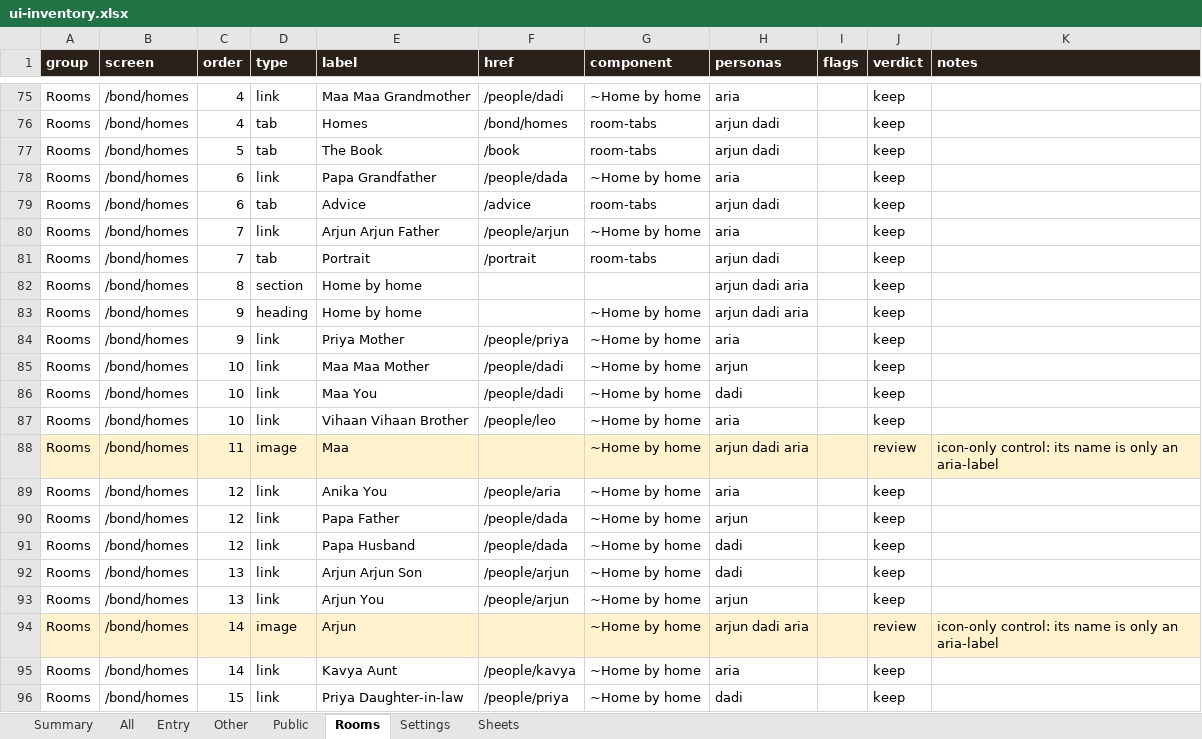
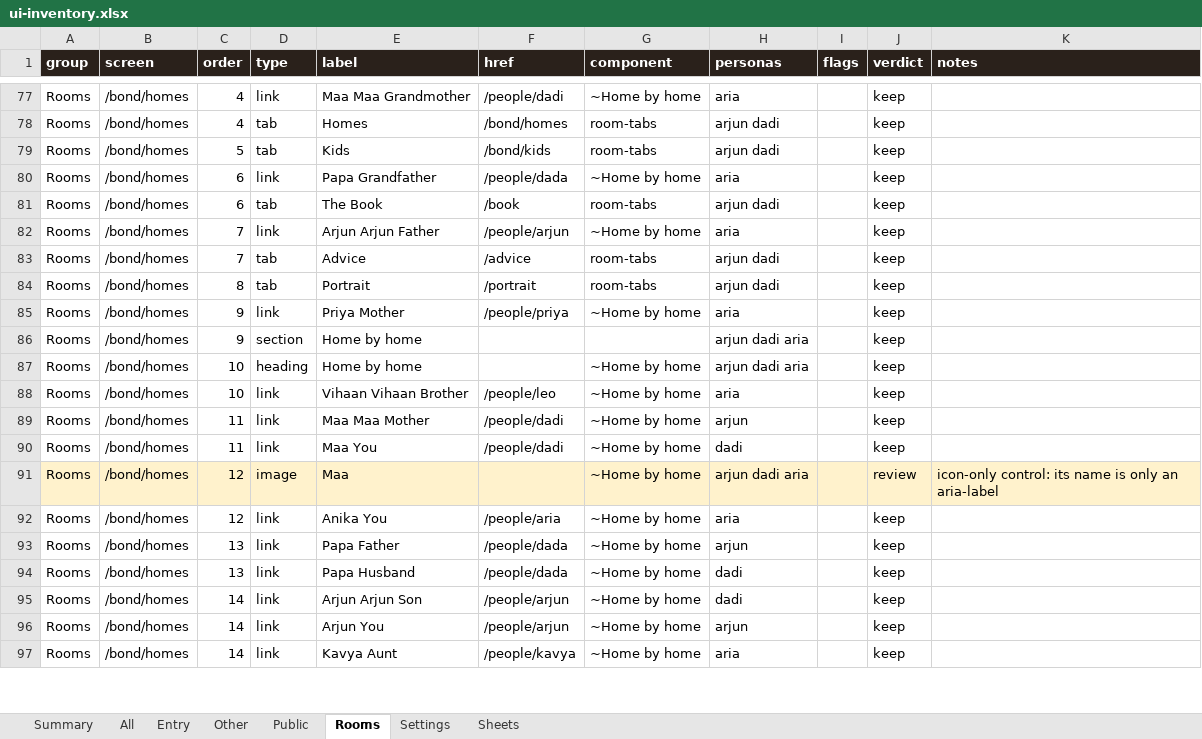
Before and after one commit to Sanjeevlabs/Nearer, an Excel workbook: docs/ui-inventory.xlsx, sheet Rooms, drawn as a sheet; only a part is shown, gaps mark what is left out; values as stored, in another font and other column widths than the file's, no borders; removed rows and columns are numbered as before the commit, all else as after; the diff covers the shown part only; the diff names each change by its address in the sheet, - before the commit and + after, or states it on an @@ line.

Commit message:
Kids tab in the Family room: /bond/kids (the kids, fridge, asked, bedtime stories, doorframes) from one GET /api/kids; fridge All link; window tile opens it

```diff
--- a/docs/ui-inventory.xlsx (sheet Rooms)
+++ b/docs/ui-inventory.xlsx (sheet Rooms)
-E79 (label): The Book
+E79 (label): Kids
-F79 (href): /book
+F79 (href): /bond/kids
-E81 (label): Advice
+E81 (label): The Book
-F81 (href): /advice
+F81 (href): /book
-E83 (label): Portrait
+E83 (label): Advice
-F83 (href): /portrait
+F83 (href): /advice
-D84 (type): section
+D84 (type): tab
-E84 (label): Home by home
+E84 (label): Portrait
-F84 (href): (empty)
+F84 (href): /portrait
-G84 (component): (empty)
+G84 (component): room-tabs
-H84 (personas): arjun dadi aria
+H84 (personas): arjun dadi
-row 83: Rooms | /bond/homes | 9 | heading | Home by home |  | ~Home by home | arjun dadi aria |  | keep
-C86 (order): 10
+C86 (order): 9
-D86 (type): link
+D86 (type): section
-E86 (label): Maa Maa Mother
+E86 (label): Home by home
-F86:F87 (href): /people/dadi
+F86:F87 (href): (empty)
-G86 (component): ~Home by home
+G86 (component): (empty)
-H86 (personas): arjun
+H86 (personas): arjun dadi aria
-D87 (type): link
+D87 (type): heading
-E87 (label): Maa You
+E87 (label): Home by home
-H87 (personas): dadi
+H87 (personas): arjun dadi aria
+row 89: Rooms | /bond/homes | 11 | link | Maa Maa Mother | /people/dadi | ~Home by home | arjun |  | keep
+row 90: Rooms | /bond/homes | 11 | link | Maa You | /people/dadi | ~Home by home | dadi |  | keep
-C91 (order): 11
+C91 (order): 12
-C93:C94 (order): 12
+C93:C94 (order): 13
-C95:C96 (order): 13
+C95:C96 (order): 14
-row 94: Rooms | /bond/homes | 14 | image | Arjun |  | ~Home by home | arjun dadi aria |  | review | icon-only control: its name is only an aria-label
-row 96: Rooms | /bond/homes | 15 | link | Priya Daughter-in-law | /people/priya | ~Home by home | dadi |  | keep
```
Also changed, not shown: 47 added rows, 3 removed rows, 166 edited cells and cell formats elsewhere in this sheet, sheet All, sheet Entry, sheet Summary, sheet Other, sheet Sheets, 14 other files.
